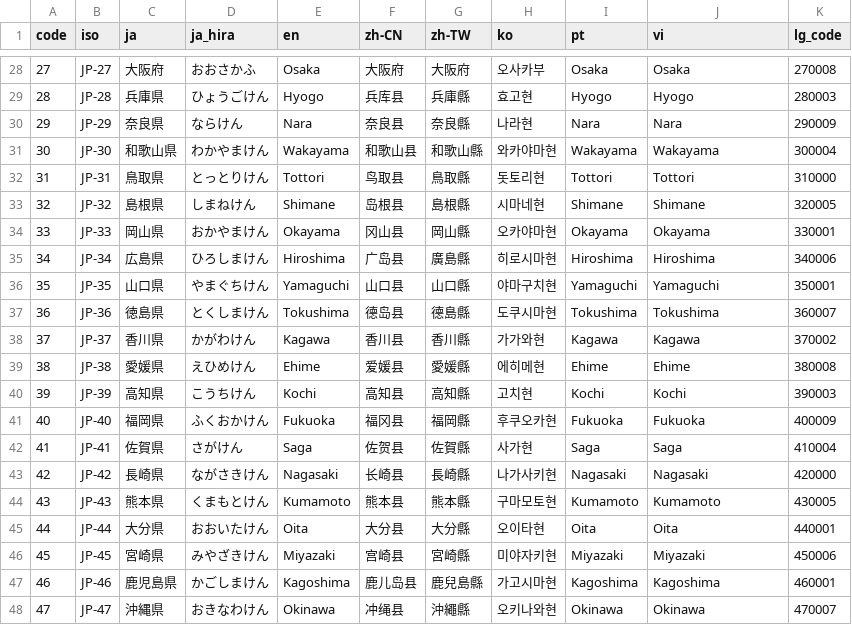
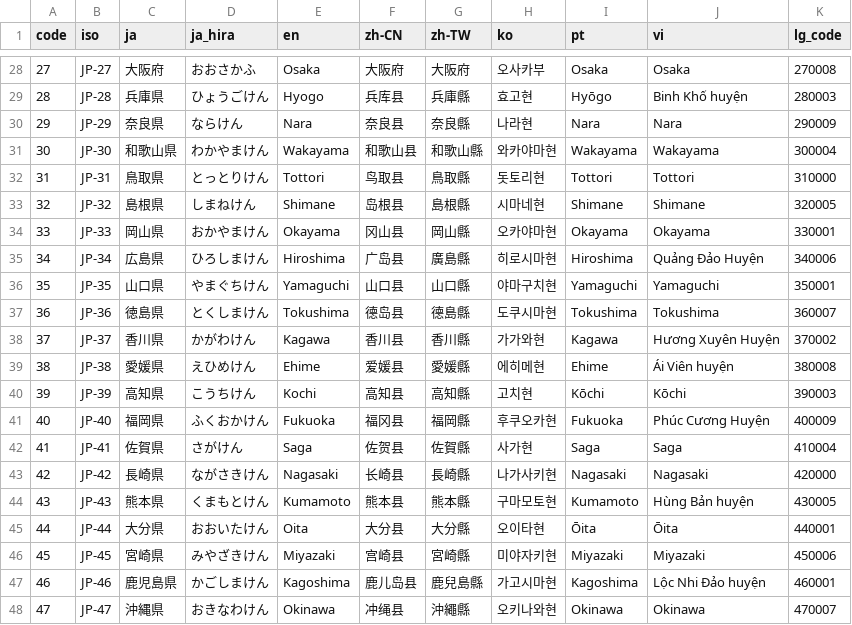
Before and after one commit to toshtag/jp-regions-i18n, a CSV file: data-source/prefectures.csv, drawn as a sheet; only a part is shown, gaps mark what is left out; the diff covers the shown part only.

Commit message:
feat(data): add Portuguese and Vietnamese translations for prefectures/cities
- pt: Wikidata pt labels (macron notation, e.g. Hokkaidō, Hyōgo, Kōchi)
- vi: Hán Việt (Sino-Vietnamese) readings from Vietnamese Wikipedia
  e.g. 横浜市→Hoành Tân thị, 京都市→Kinh Đô thị, 北海道→Bắc Hải Đạo
- Fallback to en value when translation is unavailable

```diff
--- a/data-source/prefectures.csv
+++ b/data-source/prefectures.csv
@@ -28,3 +28,3 @@ code,iso,ja,ja_hira,en,zh-CN,zh-TW,ko,pt,vi,lg_code
 27,JP-27,大阪府,おおさかふ,Osaka,大阪府,大阪府,오사카부,Osaka,Osaka,270008
-28,JP-28,兵庫県,ひょうごけん,Hyogo,兵库县,兵庫縣,효고현,Hyogo,Hyogo,280003
+28,JP-28,兵庫県,ひょうごけん,Hyogo,兵库县,兵庫縣,효고현,Hyōgo,Binh Khố huyện,280003
 29,JP-29,奈良県,ならけん,Nara,奈良县,奈良縣,나라현,Nara,Nara,290009
@@ -34,15 +34,15 @@ code,iso,ja,ja_hira,en,zh-CN,zh-TW,ko,pt,vi,lg_code
 33,JP-33,岡山県,おかやまけん,Okayama,冈山县,岡山縣,오카야마현,Okayama,Okayama,330001
-34,JP-34,広島県,ひろしまけん,Hiroshima,广岛县,廣島縣,히로시마현,Hiroshima,Hiroshima,340006
+34,JP-34,広島県,ひろしまけん,Hiroshima,广岛县,廣島縣,히로시마현,Hiroshima,Quảng Đảo Huyện,340006
 35,JP-35,山口県,やまぐちけん,Yamaguchi,山口县,山口縣,야마구치현,Yamaguchi,Yamaguchi,350001
 36,JP-36,徳島県,とくしまけん,Tokushima,德岛县,德島縣,도쿠시마현,Tokushima,Tokushima,360007
-37,JP-37,香川県,かがわけん,Kagawa,香川县,香川縣,가가와현,Kagawa,Kagawa,370002
-38,JP-38,愛媛県,えひめけん,Ehime,爱媛县,愛媛縣,에히메현,Ehime,Ehime,380008
-39,JP-39,高知県,こうちけん,Kochi,高知县,高知縣,고치현,Kochi,Kochi,390003
-40,JP-40,福岡県,ふくおかけん,Fukuoka,福冈县,福岡縣,후쿠오카현,Fukuoka,Fukuoka,400009
+37,JP-37,香川県,かがわけん,Kagawa,香川县,香川縣,가가와현,Kagawa,Hương Xuyên Huyện,370002
+38,JP-38,愛媛県,えひめけん,Ehime,爱媛县,愛媛縣,에히메현,Ehime,Ái Viên huyện,380008
+39,JP-39,高知県,こうちけん,Kochi,高知县,高知縣,고치현,Kōchi,Kōchi,390003
+40,JP-40,福岡県,ふくおかけん,Fukuoka,福冈县,福岡縣,후쿠오카현,Fukuoka,Phúc Cương Huyện,400009
 41,JP-41,佐賀県,さがけん,Saga,佐贺县,佐賀縣,사가현,Saga,Saga,410004
 42,JP-42,長崎県,ながさきけん,Nagasaki,长崎县,長崎縣,나가사키현,Nagasaki,Nagasaki,420000
-43,JP-43,熊本県,くまもとけん,Kumamoto,熊本县,熊本縣,구마모토현,Kumamoto,Kumamoto,430005
-44,JP-44,大分県,おおいたけん,Oita,大分县,大分縣,오이타현,Oita,Oita,440001
+43,JP-43,熊本県,くまもとけん,Kumamoto,熊本县,熊本縣,구마모토현,Kumamoto,Hùng Bản huyện,430005
+44,JP-44,大分県,おおいたけん,Oita,大分县,大分縣,오이타현,Ōita,Ōita,440001
 45,JP-45,宮崎県,みやざきけん,Miyazaki,宫崎县,宮崎縣,미야자키현,Miyazaki,Miyazaki,450006
-46,JP-46,鹿児島県,かごしまけん,Kagoshima,鹿儿岛县,鹿兒島縣,가고시마현,Kagoshima,Kagoshima,460001
+46,JP-46,鹿児島県,かごしまけん,Kagoshima,鹿儿岛县,鹿兒島縣,가고시마현,Kagoshima,Lộc Nhi Đảo huyện,460001
 47,JP-47,沖縄県,おきなわけん,Okinawa,冲绳县,沖繩縣,오키나와현,Okinawa,Okinawa,470007
```
Also changed, not shown: 16 edited cells elsewhere in this file, 3 other files.
